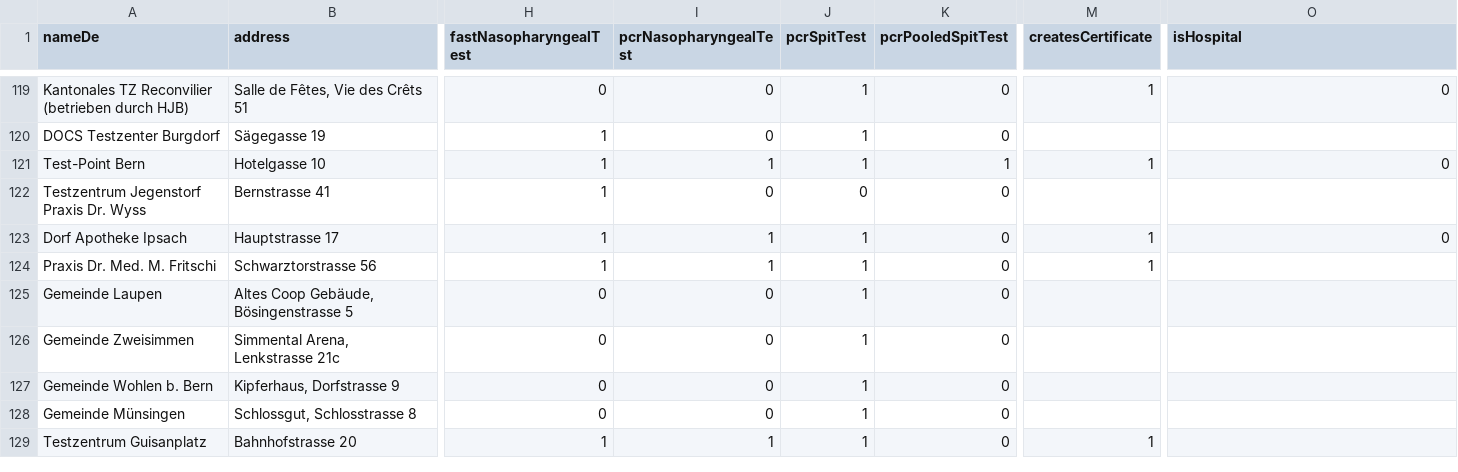
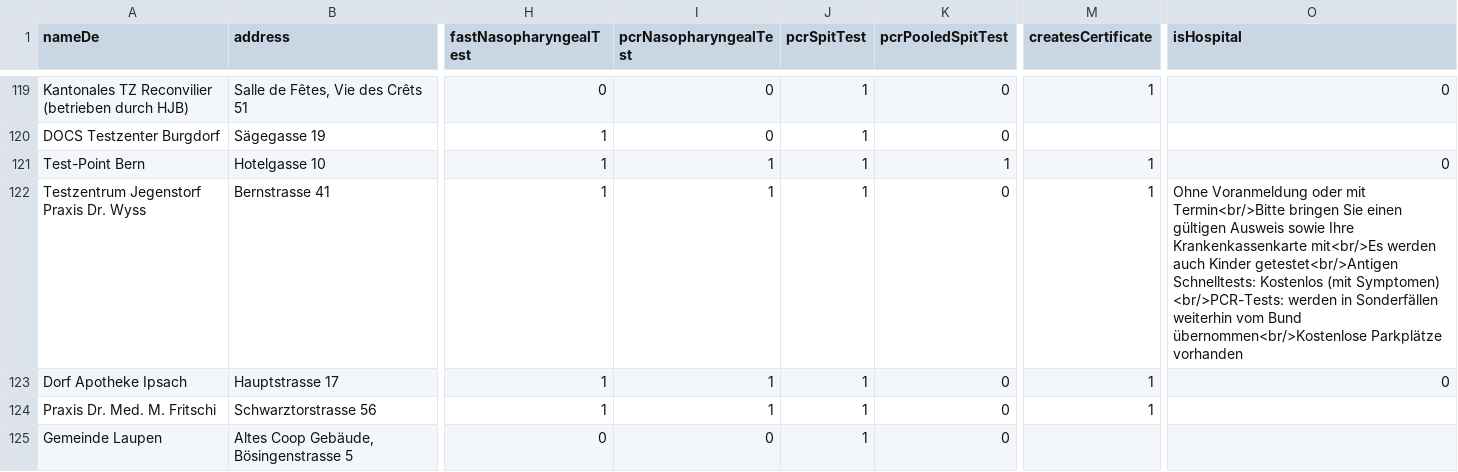
Before and after one commit to openDataBE/TestOffer, a CSV file: test_locations.csv, drawn as a sheet; only a part is shown, gaps mark what is left out; the shorter side is filled out with more unchanged rows; the diff covers the shown part only; the diff names each change by its address in the sheet, - before the commit and + after, or states it on an @@ line.

Commit message:
Update test_locations.csv

```diff
--- a/test_locations.csv
+++ b/test_locations.csv
-I122 (pcrNasopharyngealTest): 0
+I122 (pcrNasopharyngealTest): 1
-J122 (pcrSpitTest): 0
+J122 (pcrSpitTest): 1
-M122 (createsCertificate): (empty)
+M122 (createsCertificate): 1
-O122 (isHospital): (empty)
+O122 (isHospital): Ohne Voranmeldung oder mit Termin<br/>Bitte bringen Sie einen gültigen Ausweis sowie Ihre Krankenkassenkarte mit<br/>Es werden auch Kinder getestet<br/>Antigen Schnelltests: Kostenlos (mit Symptomen) <br/>PCR-Tests: werden in Sonderfällen weiterhin vom Bund übernommen<br/>Kostenlose Parkplätze vorhanden
```
Also changed, not shown: 1 removed row elsewhere in this file.
